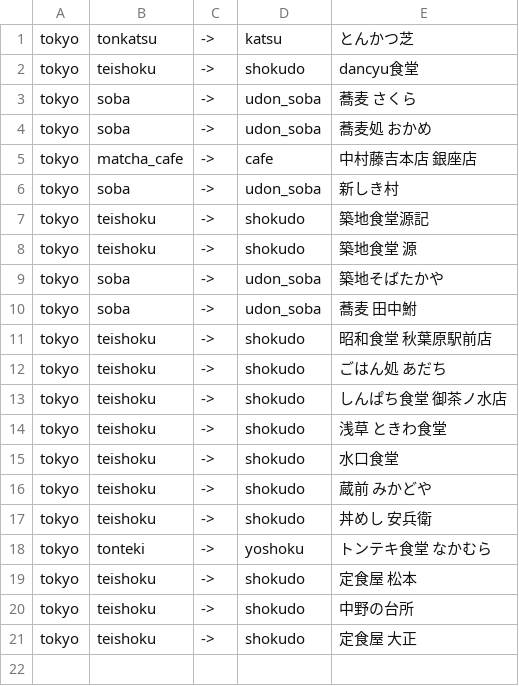
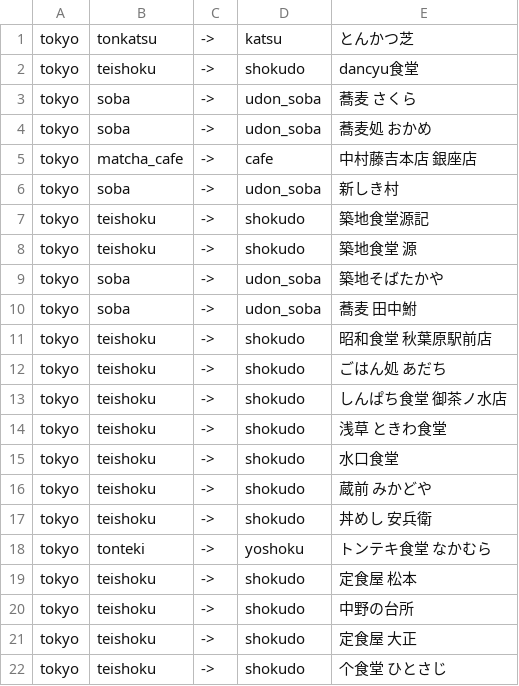
Before and after one commit to fktiapps/fkti-dining-app, a TSV file: data/_cuisine_normalize_log.tsv, drawn as a sheet.

```diff
--- a/data/_cuisine_normalize_log.tsv
+++ b/data/_cuisine_normalize_log.tsv
@@ -21 +21,2 @@ tokyo	teishoku	->	shokudo	中野の台所
 tokyo	teishoku	->	shokudo	定食屋 大正
+tokyo	teishoku	->	shokudo	个食堂 ひとさじ
```
Also changed, not shown: 33 other files.
